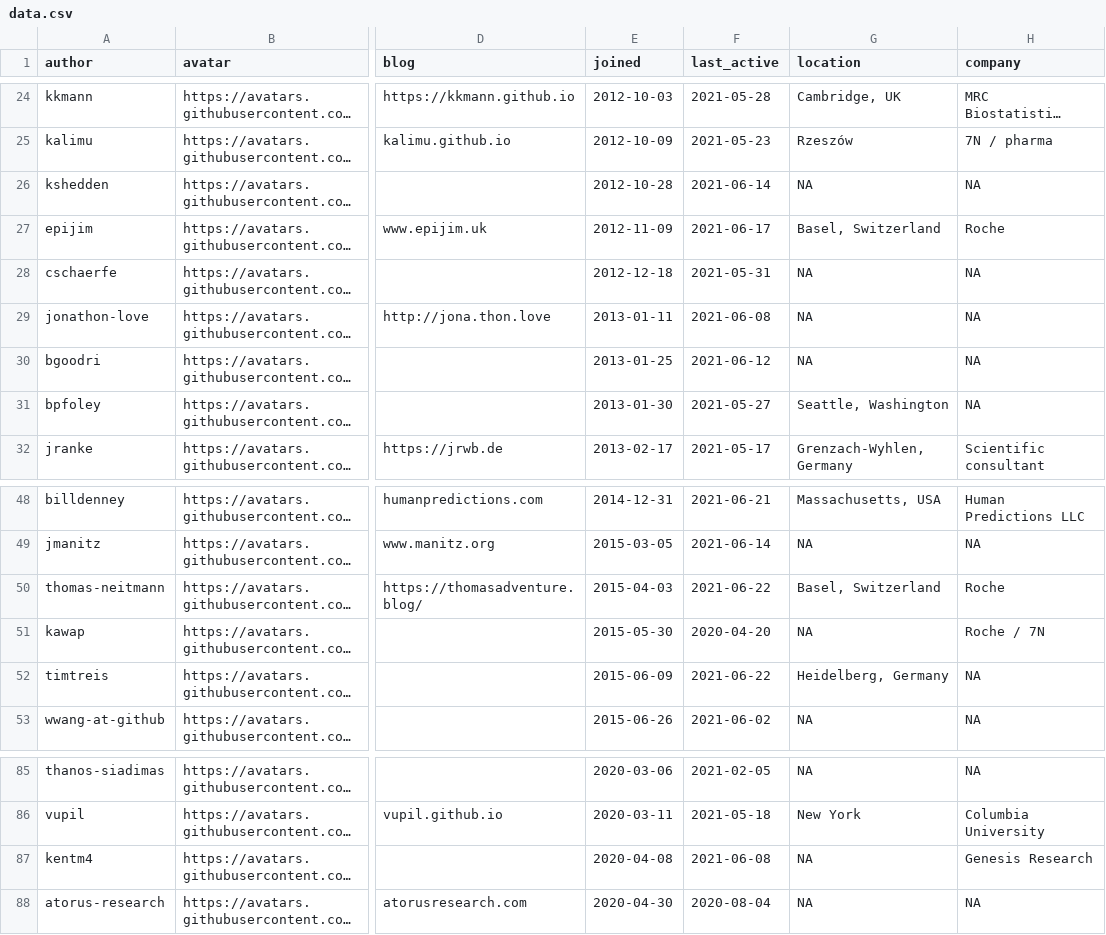
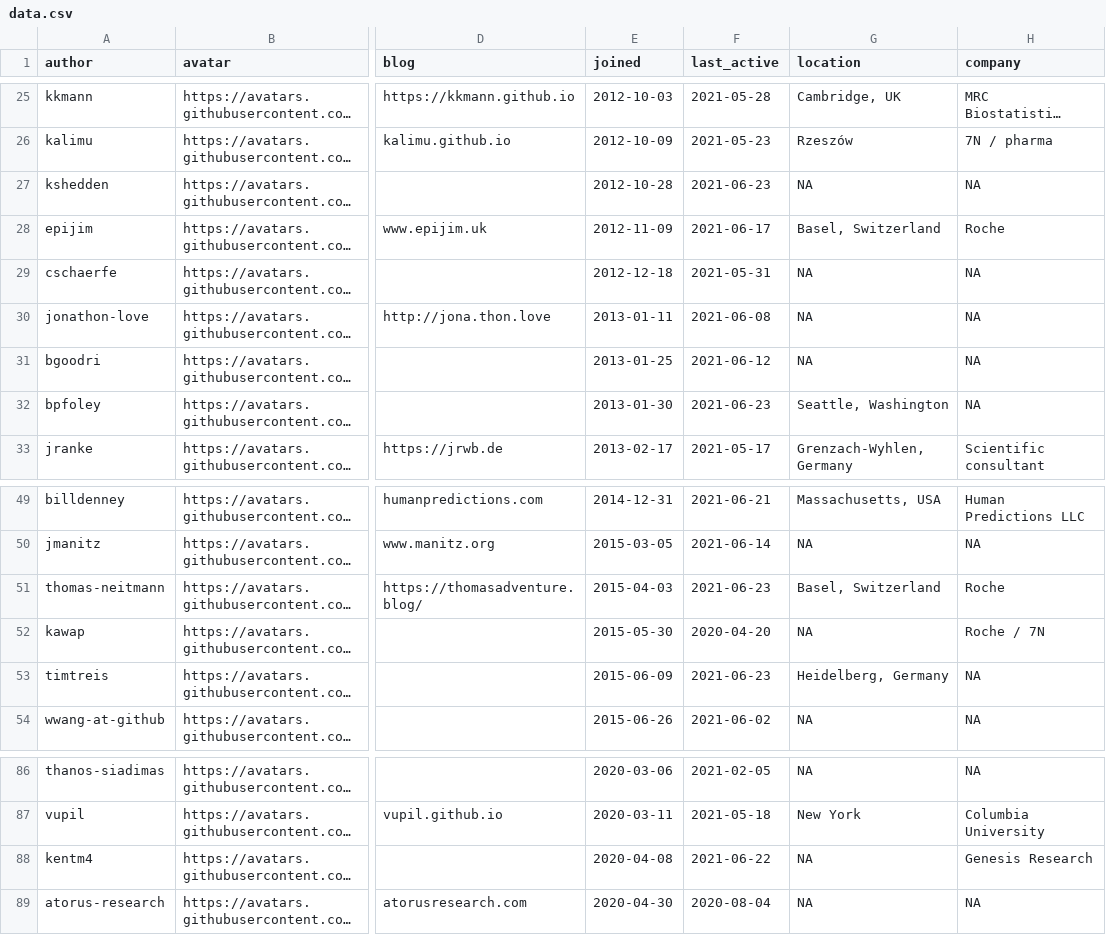
Before and after one commit to openpharma/openpharma_log, a CSV file: all-contributors/data.csv, drawn as a sheet; only a part is shown, gaps mark what is left out; long unchanged cells end in …; addresses are those after the commit; the diff covers the shown part only; the diff names each change by its address in the sheet, - before the commit and + after, or states it on an @@ line.

```diff
--- a/all-contributors/data.csv
+++ b/all-contributors/data.csv
-F27 (last_active): 2021-06-14
+F27 (last_active): 2021-06-23
-F32 (last_active): 2021-05-27
+F32 (last_active): 2021-06-23
-F51 (last_active): 2021-06-22
+F51 (last_active): 2021-06-23
-F53 (last_active): 2021-06-22
+F53 (last_active): 2021-06-23
-F88 (last_active): 2021-06-08
+F88 (last_active): 2021-06-22
```
Also changed, not shown: 2 added rows and 7 edited cells elsewhere in this file, 3 other files.
